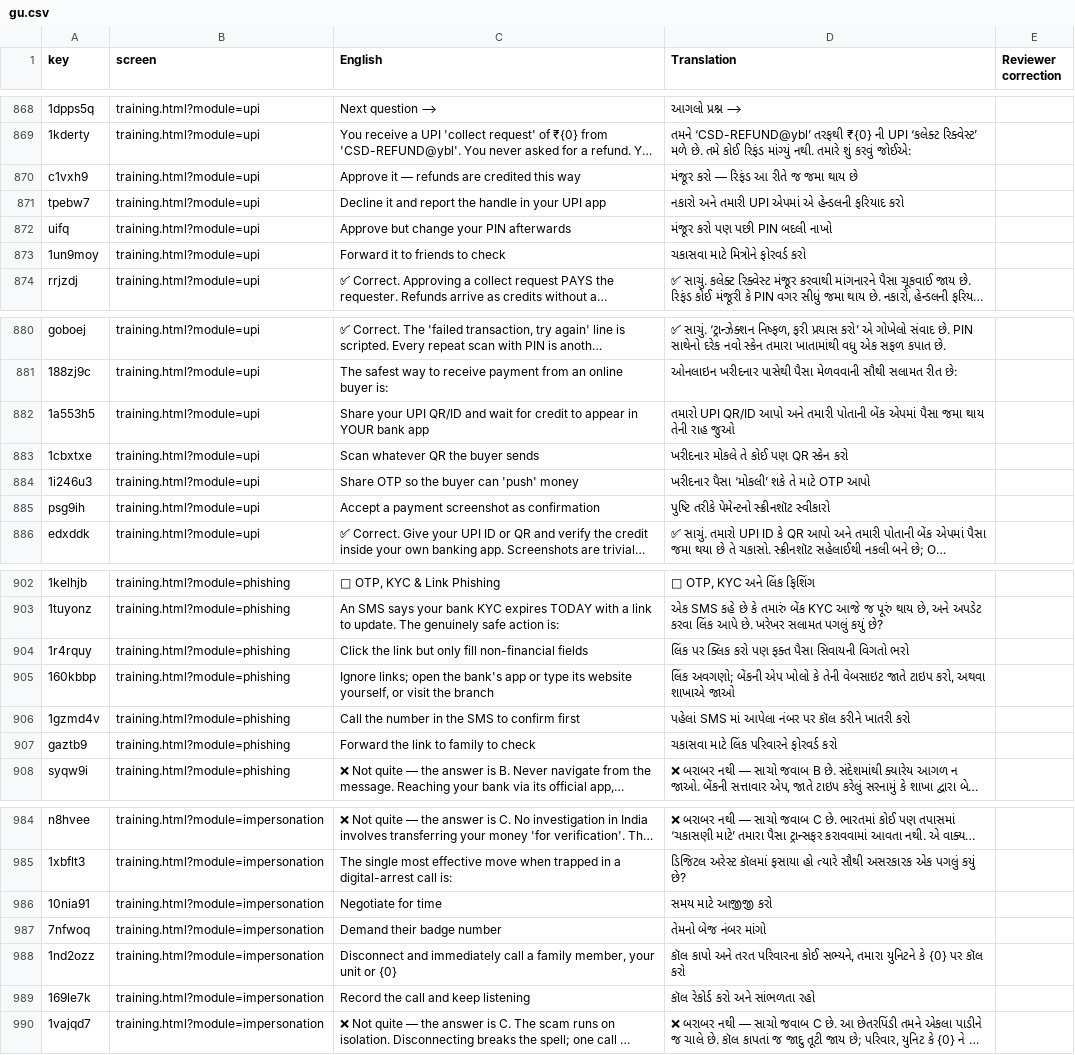
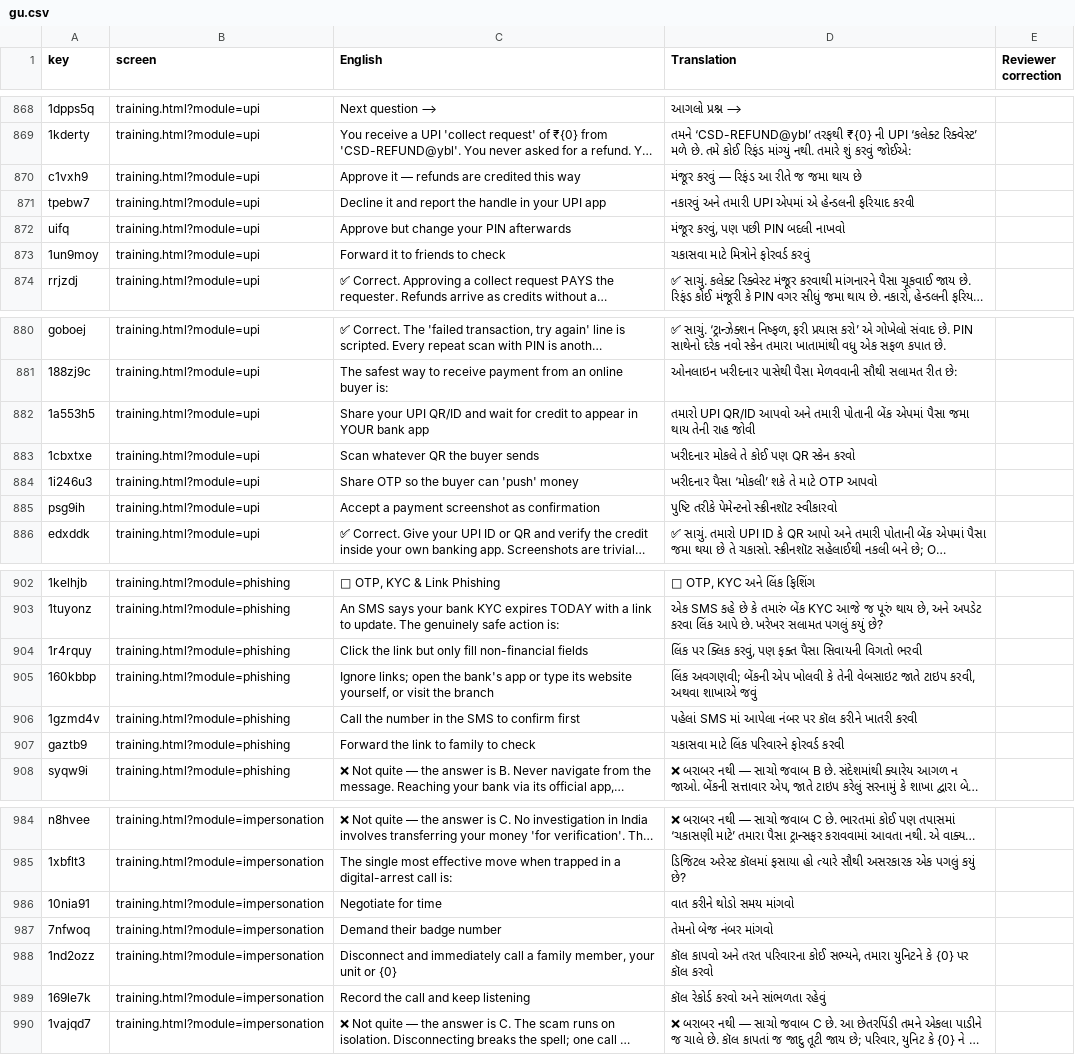
Before and after one commit to vihaansuvarna2026/shieldforce, a CSV file: i18n/review/gu.csv, drawn as a sheet; only a part is shown, gaps mark what is left out; long unchanged cells end in …; the diff covers the shown part only; the diff names each change by its address in the sheet, - before the commit and + after, or states it on an @@ line.

```diff
--- a/i18n/review/gu.csv
+++ b/i18n/review/gu.csv
-D870 (Translation): મંજૂર કરો — રિફંડ આ રીતે જ જમા થાય છે
+D870 (Translation): મંજૂર કરવું — રિફંડ આ રીતે જ જમા થાય છે
-D871 (Translation): નકારો અને તમારી UPI એપમાં એ હેન્ડલની ફરિયાદ કરો
+D871 (Translation): નકારવું અને તમારી UPI એપમાં એ હેન્ડલની ફરિયાદ કરવી
-D872 (Translation): મંજૂર કરો પણ પછી PIN બદલી નાખો
+D872 (Translation): મંજૂર કરવું, પણ પછી PIN બદલી નાખવો
-D873 (Translation): ચકાસવા માટે મિત્રોને ફોરવર્ડ કરો
+D873 (Translation): ચકાસવા માટે મિત્રોને ફોરવર્ડ કરવું
-D882 (Translation): …UPI QR/ID આપો અને તમારી પોતાની બેંક એપમાં પૈસા જમા થાય તેની રાહ જુઓ
+D882 (Translation): …UPI QR/ID આપવો અને તમારી પોતાની બેંક એપમાં પૈસા જમા થાય તેની રાહ જોવી
-D883 (Translation): ખરીદનાર મોકલે તે કોઈ પણ QR સ્કેન કરો
+D883 (Translation): ખરીદનાર મોકલે તે કોઈ પણ QR સ્કેન કરવો
-D884 (Translation): ખરીદનાર પૈસા ‘મોકલી’ શકે તે માટે OTP આપો
+D884 (Translation): ખરીદનાર પૈસા ‘મોકલી’ શકે તે માટે OTP આપવો
-D885 (Translation): પુષ્ટિ તરીકે પેમેન્ટનો સ્ક્રીનશૉટ સ્વીકારો
+D885 (Translation): પુષ્ટિ તરીકે પેમેન્ટનો સ્ક્રીનશૉટ સ્વીકારવો
-D904 (Translation): …પર ક્લિક કરો પણ ફક્ત પૈસા સિવાયની વિગતો ભરો
+D904 (Translation): …પર ક્લિક કરવું, પણ ફક્ત પૈસા સિવાયની વિગતો ભરવી
-D905 (Translation): લિંક અવગણો; બેંકની એપ ખોલો કે તેની વેબસાઇટ જાતે ટાઇપ કરો, અથવા શાખાએ જાઓ
+D905 (Translation): લિંક અવગણવી; બેંકની એપ ખોલવી કે તેની વેબસાઇટ જાતે ટાઇપ કરવી, અથવા શાખાએ જવું
-D906 (Translation): …કરીને ખાતરી કરો
+D906 (Translation): …કરીને ખાતરી કરવી
-D907 (Translation): ચકાસવા માટે લિંક પરિવારને ફોરવર્ડ કરો
+D907 (Translation): ચકાસવા માટે લિંક પરિવારને ફોરવર્ડ કરવી
-D986 (Translation): સમય માટે આજીજી કરો
+D986 (Translation): વાત કરીને થોડો સમય માંગવો
-D987 (Translation): તેમનો બેજ નંબર માંગો
+D987 (Translation): તેમનો બેજ નંબર માંગવો
-D988 (Translation): કૉલ કાપો અને તરત પરિવારના કોઈ સભ્યને, તમારા યુનિટને કે {0} પર કૉલ કરો
+D988 (Translation): કૉલ કાપવો અને તરત પરિવારના કોઈ સભ્યને, તમારા યુનિટને કે {0} પર કૉલ કરવો
-D989 (Translation): કૉલ રેકોર્ડ કરો અને સાંભળતા રહો
+D989 (Translation): કૉલ રેકોર્ડ કરવો અને સાંભળતા રહેવું
```
Also changed, not shown: 27 edited cells elsewhere in this file, i18n/review/ml.csv, i18n/review/ne.csv, 15 other files.
